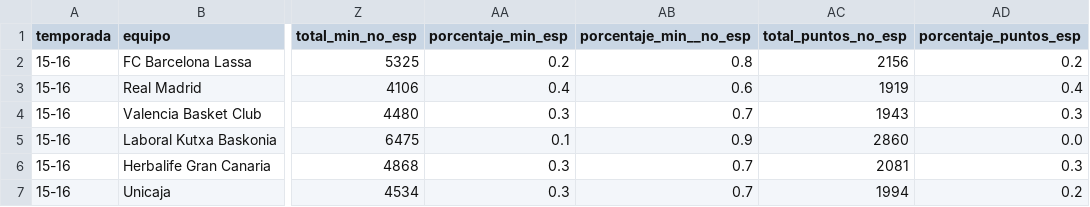
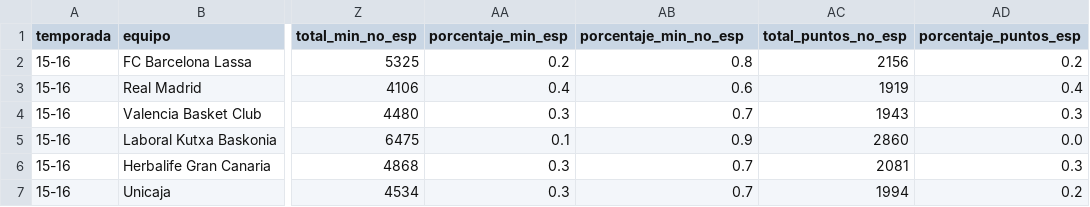
Before and after one commit to Entrenado/Proyecto-Kschool-Basket, a CSV file: temporadas_totalizado.csv, drawn as a sheet; only a part is shown, gaps mark what is left out; the diff names each change by its address in the sheet, - before the commit and + after, or states it on an @@ line.

```diff
--- a/temporadas_totalizado.csv
+++ b/temporadas_totalizado.csv
-AB1: porcentaje_min__no_esp
+AB1: porcentaje_min_no_esp
```
Also changed, not shown: 1 other file.
